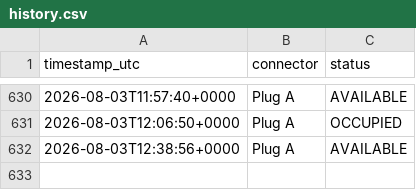
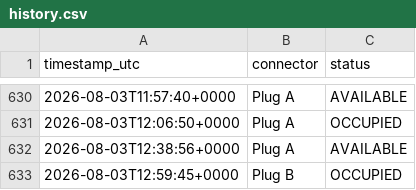
Before and after one commit to LordHob/Cargador-PT-Ovans1, a CSV file: data/history.csv, drawn as a sheet; only a part is shown, gaps mark what is left out; the diff names each change by its address in the sheet, - before the commit and + after, or states it on an @@ line.

```diff
--- a/data/history.csv
+++ b/data/history.csv
+row 633: 2026-08-03T12:59:45+0000 | Plug B | OCCUPIED
```
Also changed, not shown: 1 other file.
